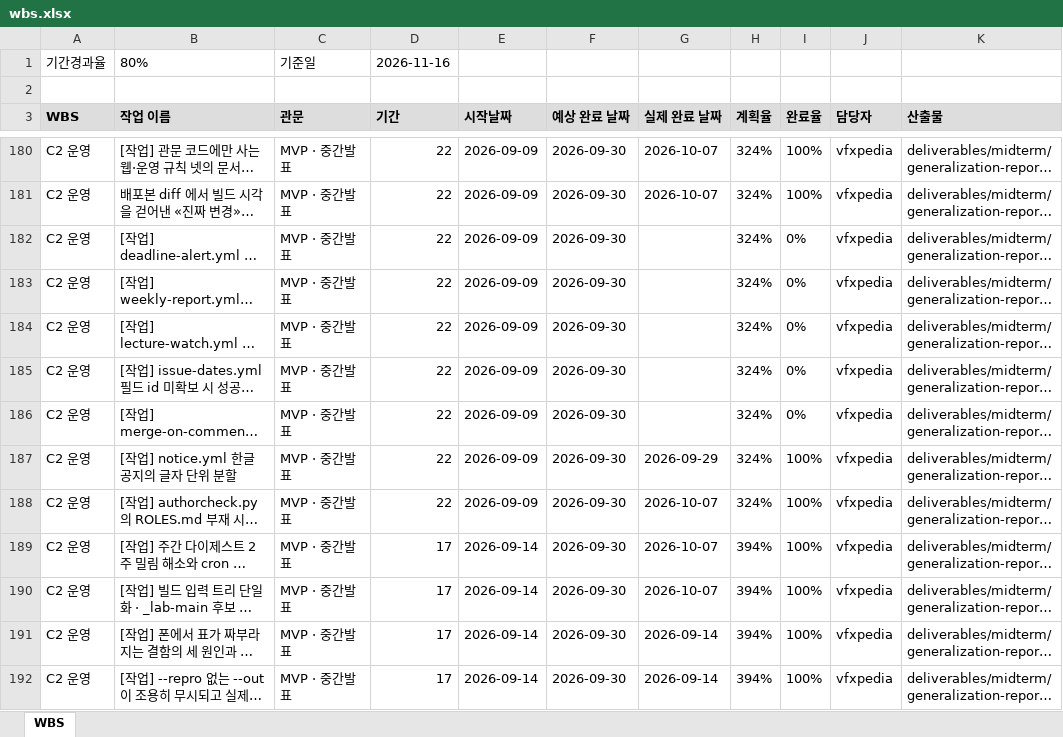
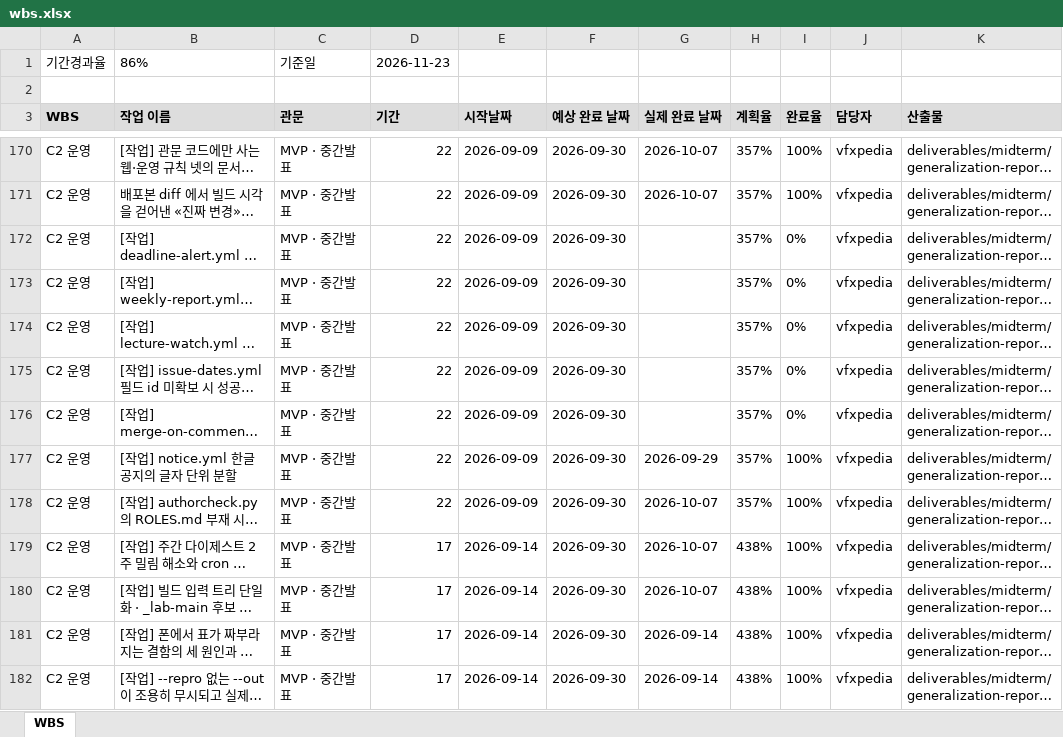
Before and after one commit to foothold-project/foothold-lab, an Excel workbook: deliverables/plan/wbs.xlsx, sheet WBS, drawn as a sheet; only a part is shown, gaps mark what is left out; long unchanged cells end in …; values as stored, in another font and other column widths than the file's, no borders; addresses are those after the commit; the diff covers the shown part only; the diff names each change by its address in the sheet, - before the commit and + after, or states it on an @@ line.

```diff
--- a/deliverables/plan/wbs.xlsx (sheet WBS)
+++ b/deliverables/plan/wbs.xlsx (sheet WBS)
-B1 (작업 이름): 80%
+B1 (작업 이름): 86%
-D1 (기간): 2026-11-16
+D1 (기간): 2026-11-23
-H170:H178 (계획율): 324%
+H170:H178 (계획율): 357%
-H179:H182 (계획율): 394%
+H179:H182 (계획율): 438%
```
Also changed, not shown: 24 added rows, 24 removed rows and 157 edited cells elsewhere in this sheet.
